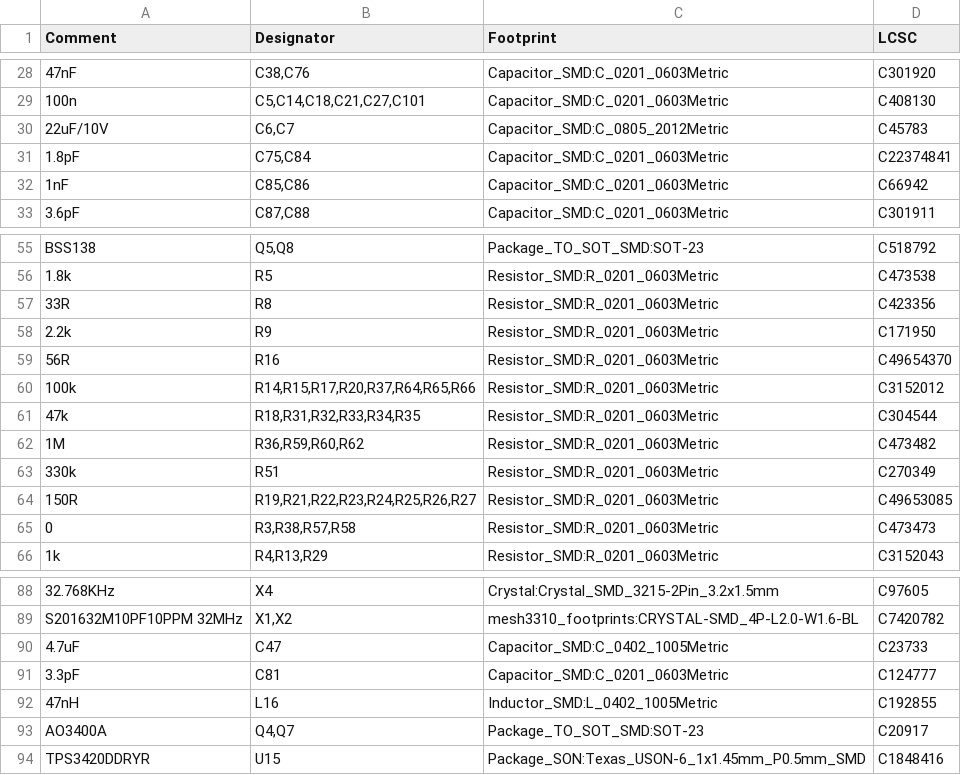
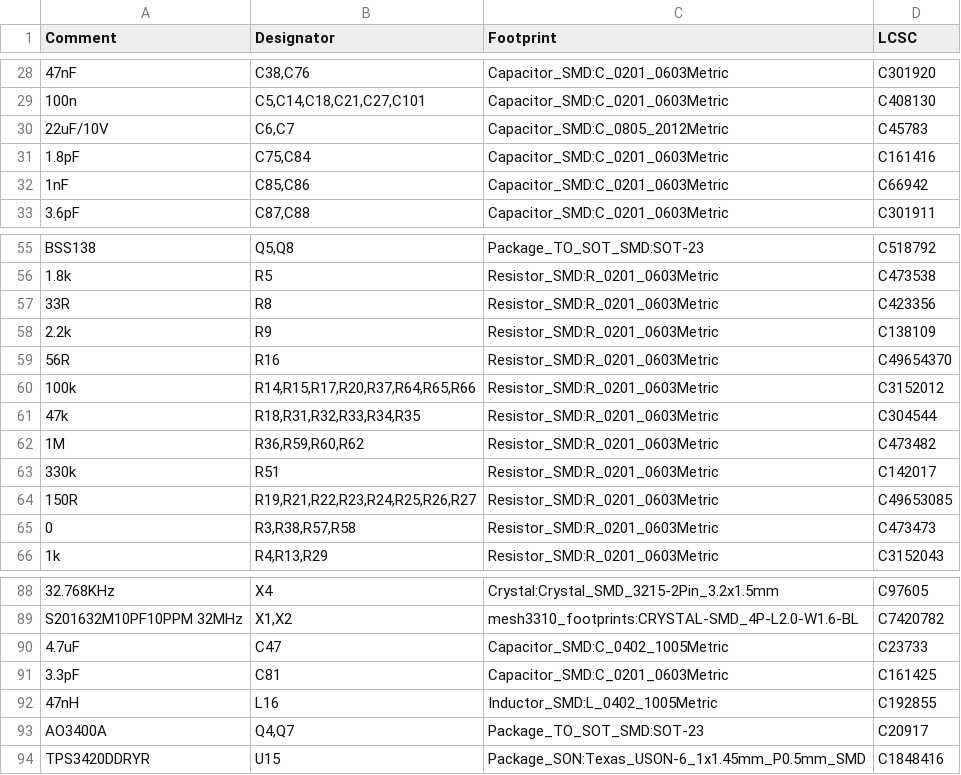
Before and after one commit to JDJelectronics/The-Mesh3310-Project, a CSV file: productie/Mesh3310-stuklijst.csv, drawn as a sheet; only a part is shown, gaps mark what is left out.

```diff
--- a/productie/Mesh3310-stuklijst.csv
+++ b/productie/Mesh3310-stuklijst.csv
@@ -30,3 +30,3 @@
 "22uF/10V","C6,C7","Capacitor_SMD:C_0805_2012Metric","C45783"
-"1.8pF","C75,C84","Capacitor_SMD:C_0201_0603Metric","C22374841"
+"1.8pF","C75,C84","Capacitor_SMD:C_0201_0603Metric","C161416"
 "1nF","C85,C86","Capacitor_SMD:C_0201_0603Metric","C66942"
@@ -57,3 +57,3 @@
 "33R","R8","Resistor_SMD:R_0201_0603Metric","C423356"
-"2.2k","R9","Resistor_SMD:R_0201_0603Metric","C171950"
+"2.2k","R9","Resistor_SMD:R_0201_0603Metric","C138109"
 "56R","R16","Resistor_SMD:R_0201_0603Metric","C49654370"
@@ -62,3 +62,3 @@
 "1M","R36,R59,R60,R62","Resistor_SMD:R_0201_0603Metric","C473482"
-"330k","R51","Resistor_SMD:R_0201_0603Metric","C270349"
+"330k","R51","Resistor_SMD:R_0201_0603Metric","C142017"
 "150R","R19,R21,R22,R23,R24,R25,R26,R27","Resistor_SMD:R_0201_0603Metric","C49653085"
@@ -90,3 +90,3 @@
 "4.7uF","C47","Capacitor_SMD:C_0402_1005Metric","C23733"
-"3.3pF","C81","Capacitor_SMD:C_0201_0603Metric","C124777"
+"3.3pF","C81","Capacitor_SMD:C_0201_0603Metric","C161425"
 "47nH","L16","Inductor_SMD:L_0402_1005Metric","C192855"
```
Also changed, not shown: productie/variant-UFL/Mesh3310-UFL-stuklijst.csv, 7 other files.
